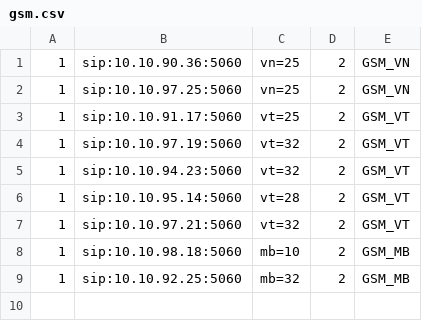
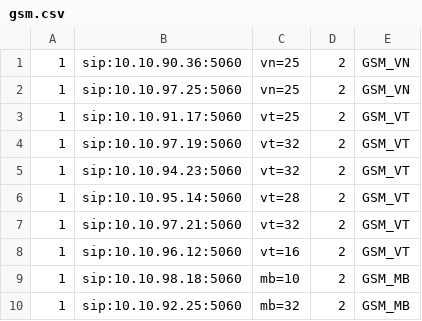
Before and after one commit to devops-itcs/CONFIG-CHANNEL-SIP-TC-9434, a CSV file: gsm.csv, drawn as a sheet.

Commit message:
Update gsm.csv

```diff
--- a/gsm.csv
+++ b/gsm.csv
@@ -7,2 +7,3 @@
 1,sip:10.10.97.21:5060,vt=32,2,GSM_VT
+1,sip:10.10.96.12:5060,vt=16,2,GSM_VT
 1,sip:10.10.98.18:5060,mb=10,2,GSM_MB
```
